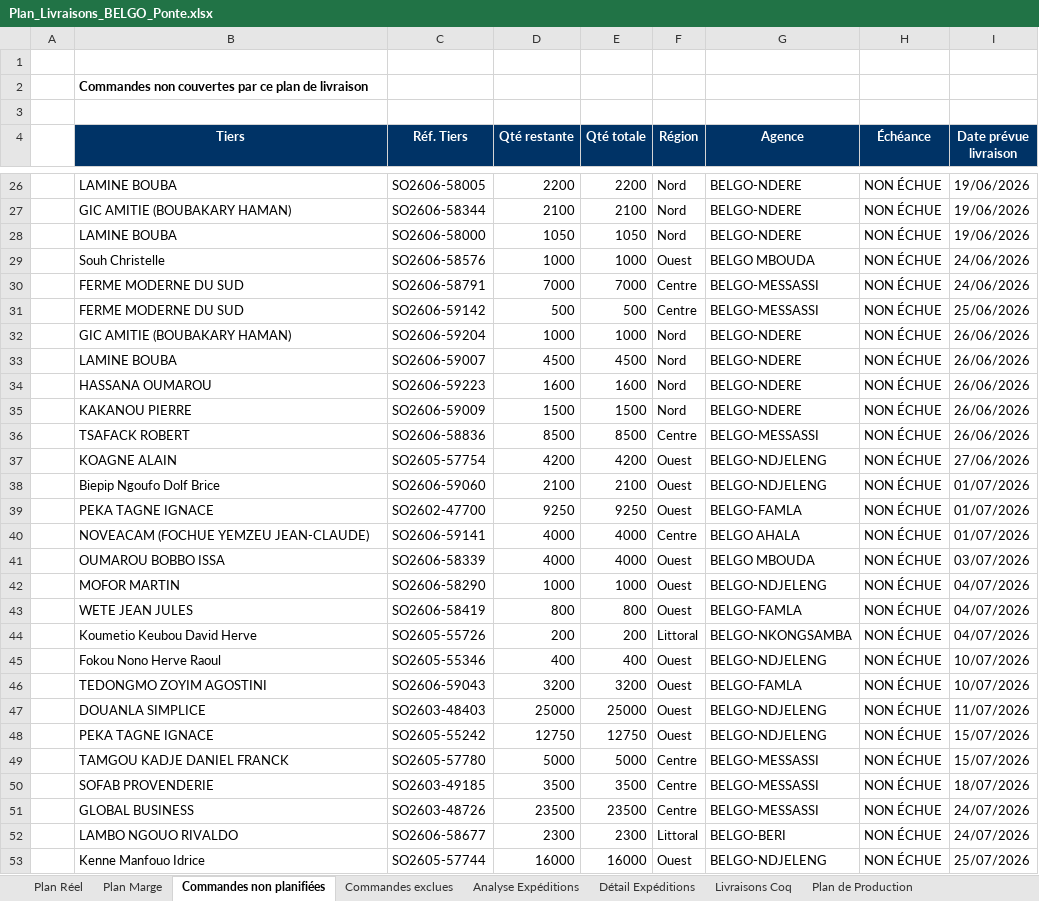
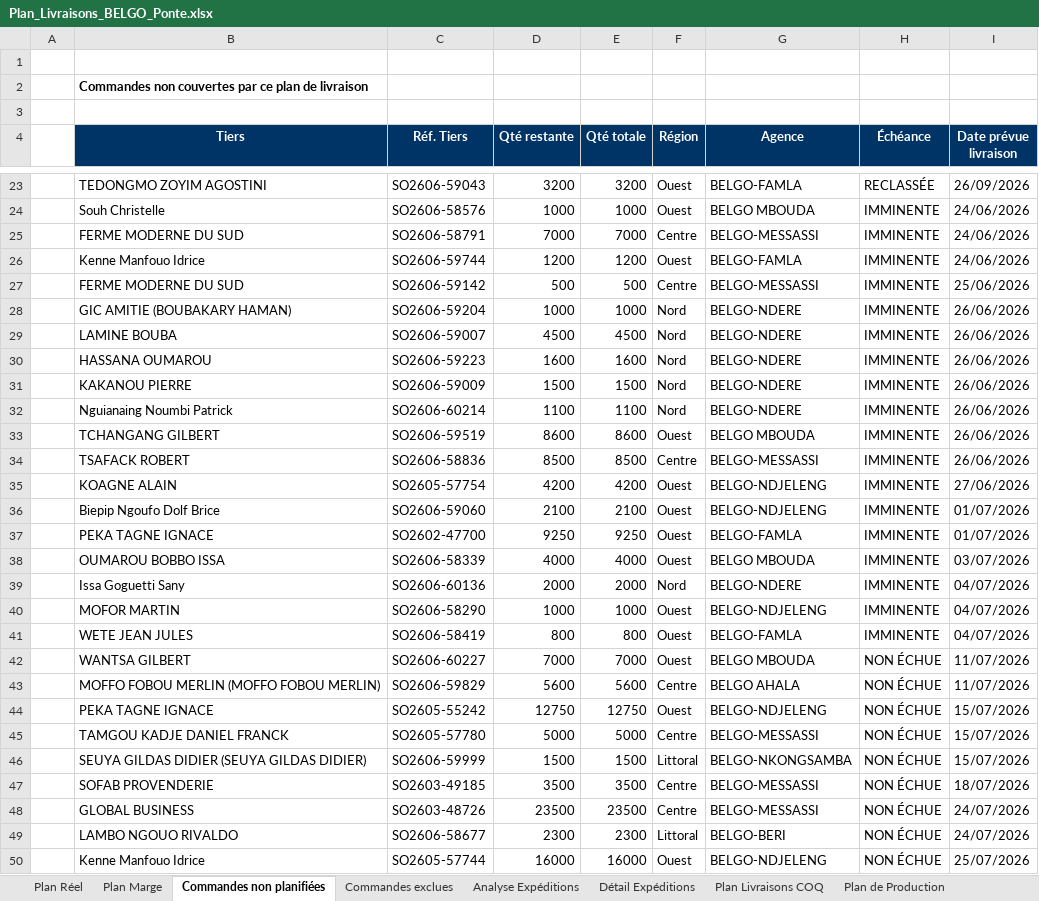
Before and after one commit to frwil/data-analysis, an Excel workbook: Prog poussin/Popo/output/Plan_Livraisons_BELGO_Ponte.xlsx, sheet Commandes non planifiées, drawn as a sheet; only a part is shown, gaps mark what is left out; values as stored, in another font and other column widths than the file's, no borders; removed rows and columns are numbered as before the commit, all else as after; the diff covers the shown part only; the diff names each change by its address in the sheet, - before the commit and + after, or states it on an @@ line.

Commit message:
@ v20: Plan final 24/06–30/06 — 90 550 PONTE planifiés
§12: +SO2604-52536 +SO2601-42254 (Déjà livrée)
§14: +SO2606-59141 (25/06), SO2602-46160 PONTE conservée 24/06
COQ: exclusion spécifique SO2602-46160 (COQ livré), COQ suit Plan Réel
Inventaires ÉCHUE: Ouest (197 400), Littoral (63 900), Centre (86 700)
@

```diff
--- a/Prog poussin/Popo/output/Plan_Livraisons_BELGO_Ponte.xlsx (sheet Commandes non planifiées)
+++ b/Prog poussin/Popo/output/Plan_Livraisons_BELGO_Ponte.xlsx (sheet Commandes non planifiées)
-sheet tab: Livraisons Coq
+sheet tab: Plan Livraisons COQ
-row 26:  | LAMINE BOUBA | SO2606-58005 | 2200 | 2200 | Nord | BELGO-NDERE | NON ÉCHUE | 19/06/2026
-row 27:  | GIC AMITIE (BOUBAKARY HAMAN) | SO2606-58344 | 2100 | 2100 | Nord | BELGO-NDERE | NON ÉCHUE | 19/06/2026
-row 28:  | LAMINE BOUBA | SO2606-58000 | 1050 | 1050 | Nord | BELGO-NDERE | NON ÉCHUE | 19/06/2026
+row 23:  | TEDONGMO ZOYIM AGOSTINI | SO2606-59043 | 3200 | 3200 | Ouest | BELGO-FAMLA | RECLASSÉE | 26/09/2026
-H24:H25 (Échéance): NON ÉCHUE
+H24:H25 (Échéance): IMMINENTE
+row 26:  | Kenne Manfouo Idrice | SO2606-59744 | 1200 | 1200 | Ouest | BELGO-FAMLA | IMMINENTE | 24/06/2026
-H27:H31 (Échéance): NON ÉCHUE
+H27:H31 (Échéance): IMMINENTE
+row 32:  | Nguianaing Noumbi Patrick | SO2606-60214 | 1100 | 1100 | Nord | BELGO-NDERE | IMMINENTE | 26/06/2026
+row 33:  | TCHANGANG GILBERT | SO2606-59519 | 8600 | 8600 | Ouest | BELGO MBOUDA | IMMINENTE | 26/06/2026
-H34:H37 (Échéance): NON ÉCHUE
+H34:H37 (Échéance): IMMINENTE
-row 40:  | NOVEACAM (FOCHUE YEMZEU JEAN-CLAUDE) | SO2606-59141 | 4000 | 4000 | Centre | BELGO AHALA | NON ÉCHUE | 01/07/2026
-H38 (Échéance): NON ÉCHUE
+H38 (Échéance): IMMINENTE
+row 39:  | Issa Goguetti Sany | SO2606-60136 | 2000 | 2000 | Nord | BELGO-NDERE | IMMINENTE | 04/07/2026
-H40:H41 (Échéance): NON ÉCHUE
+H40:H41 (Échéance): IMMINENTE
-row 44:  | Koumetio Keubou David Herve | SO2605-55726 | 200 | 200 | Littoral | BELGO-NKONGSAMBA | NON ÉCHUE | 04/07/2026
-row 45:  | Fokou Nono Herve Raoul | SO2605-55346 | 400 | 400 | Ouest | BELGO-NDJELENG | NON ÉCHUE | 10/07/2026
-row 46:  | TEDONGMO ZOYIM AGOSTINI | SO2606-59043 | 3200 | 3200 | Ouest | BELGO-FAMLA | NON ÉCHUE | 10/07/2026
-row 47:  | DOUANLA SIMPLICE | SO2603-48403 | 25000 | 25000 | Ouest | BELGO-NDJELENG | NON ÉCHUE | 11/07/2026
+row 42:  | WANTSA GILBERT | SO2606-60227 | 7000 | 7000 | Ouest | BELGO MBOUDA | NON ÉCHUE | 11/07/2026
+row 43:  | MOFFO FOBOU MERLIN (MOFFO FOBOU MERLIN) | SO2606-59829 | 5600 | 5600 | Centre | BELGO AHALA | NON ÉCHUE | 11/07/2026
+row 46:  | SEUYA GILDAS DIDIER (SEUYA GILDAS DIDIER) | SO2606-59999 | 1500 | 1500 | Littoral | BELGO-NKONGSAMBA | NON ÉCHUE | 15/07/2026
```
Also changed, not shown: 28 added rows, 14 removed rows, 1 moved row and 4 edited cells elsewhere in this sheet, sheet Plan Marge, sheet Détail Expéditions, sheet Plan Livraisons COQ, sheet Analyse Expéditions, sheet Plan Réel, sheet Commandes exclues, 1 more sheet, 5 other files.
